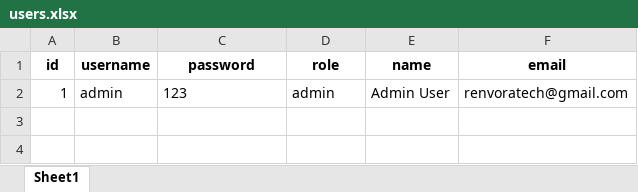
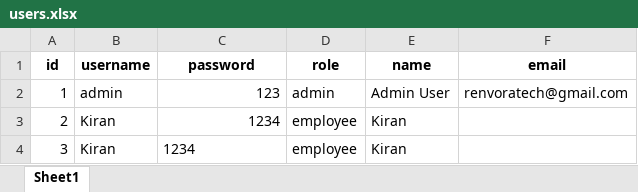
Before and after one commit to kiran18-A/Dashboard, an Excel workbook: data/users.xlsx, sheet Sheet1, drawn as a sheet; values as stored, in another font and other column widths than the file's, no borders; the diff names each change by its address in the sheet, - before the commit and + after, or states it on an @@ line.

```diff
--- a/data/users.xlsx (sheet Sheet1)
+++ b/data/users.xlsx (sheet Sheet1)
-C2 alignment: left
+C2 alignment: right
+row 3: 2 | Kiran | 1234 | employee | Kiran
+row 4: 3 | Kiran | 1234 | employee | Kiran
```
Also changed, not shown: data/employees.xlsx, 2 other files.
